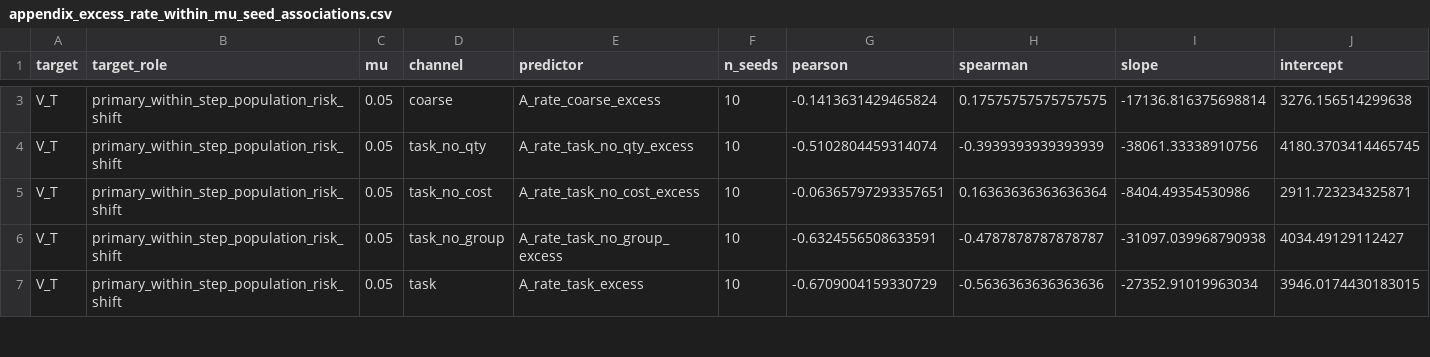
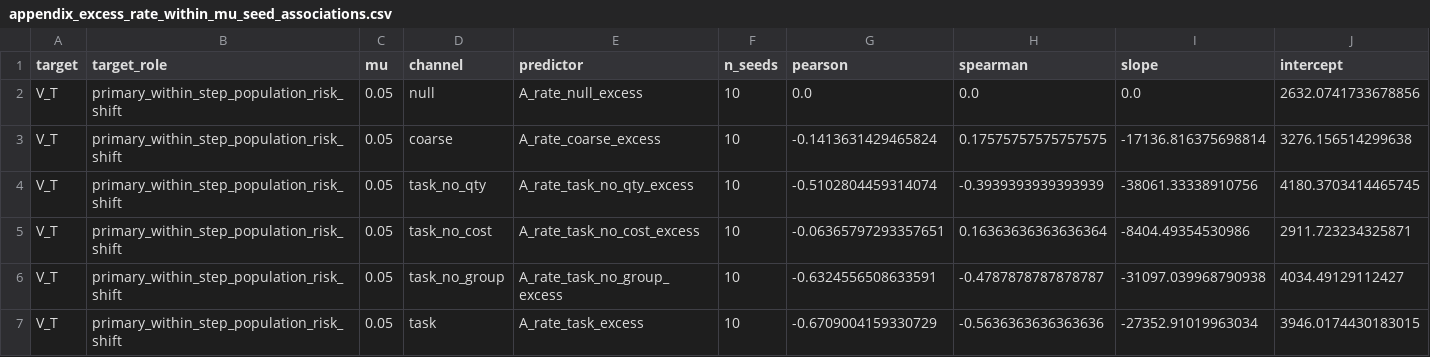
Before and after one commit to fiazaich/Learning-under-Drift, a CSV file: regional_feedback_exp/regional_feedback_outputs/appendix_diagnostics/appendix_excess_rate_within_mu_seed_associations.csv, drawn as a sheet; only a part is shown, gaps mark what is left out; rows hold the shown columns only; the diff covers the shown part only; the diff names each change by its address in the sheet, - before the commit and + after, or states it on an @@ line.

```diff
--- a/regional_feedback_exp/regional_feedback_outputs/appendix_diagnostics/appendix_excess_rate_within_mu_seed_associations.csv
+++ b/regional_feedback_exp/regional_feedback_outputs/appendix_diagnostics/appendix_excess_rate_within_mu_seed_associations.csv
+row 2: V_T | primary_within_step_population_risk_shift | 0.05 | null | A_rate_null_excess | 10 | 0.0 | 0.0 | 0.0 | 2632.0741733678856
```
Also changed, not shown: 5 added rows and 6 removed rows elsewhere in this file, regional_feedback_exp/regional_feedback_outputs/appendix_diagnostics/appendix_pooled_mu_controlled_regressions.csv, regional_feedback_exp/regional_feedback_outputs/appendix_diagnostics/appendix_raw_rate_within_mu_seed_associations.csv, 49 other files.
